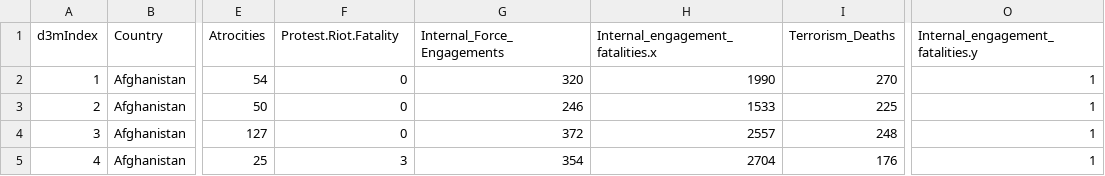
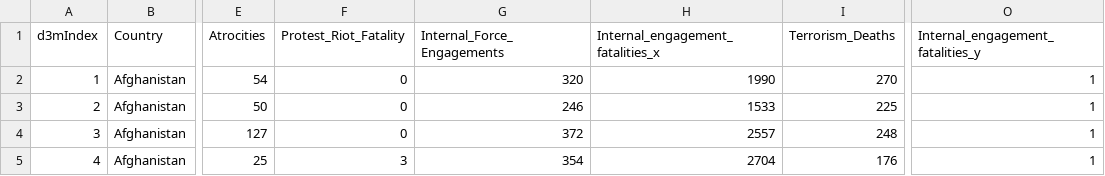
Before and after one commit to TwoRavens/datasets, a CSV file: TR20_State_Conflict/TR20_State_Conflict_dataset/tables/learningData.csv, drawn as a sheet; only a part is shown, gaps mark what is left out; the diff names each change by its address in the sheet, - before the commit and + after, or states it on an @@ line.

```diff
--- a/TR20_State_Conflict/TR20_State_Conflict_dataset/tables/learningData.csv
+++ b/TR20_State_Conflict/TR20_State_Conflict_dataset/tables/learningData.csv
-F1: Protest.Riot.Fatality
+F1: Protest_Riot_Fatality
-H1: Internal_engagement_fatalities.x
+H1: Internal_engagement_fatalities_x
-O1: Internal_engagement_fatalities.y
+O1: Internal_engagement_fatalities_y
```
Also changed, not shown: TR20_State_Conflict/TRAIN/dataset_TRAIN/tables/learningData.csv, 3 other files.
